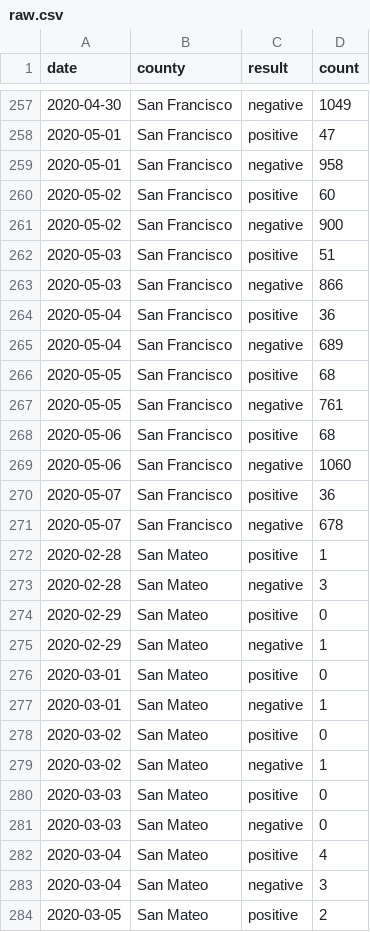
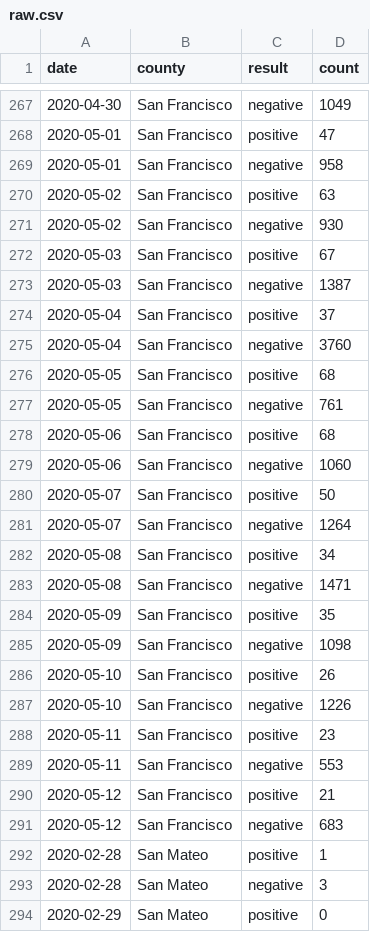
Before and after one commit to aaronferrucci/c19_data, a CSV file: csv/raw.csv, drawn as a sheet; only a part is shown, gaps mark what is left out; the shorter side is filled out with more unchanged rows; the diff covers the shown part only.

```diff
--- a/csv/raw.csv
+++ b/csv/raw.csv
@@ -259,8 +269,8 @@
 2020-05-01,"San Francisco","negative",958
-2020-05-02,"San Francisco","positive",60
-2020-05-02,"San Francisco","negative",900
-2020-05-03,"San Francisco","positive",51
-2020-05-03,"San Francisco","negative",866
-2020-05-04,"San Francisco","positive",36
-2020-05-04,"San Francisco","negative",689
+2020-05-02,"San Francisco","positive",63
+2020-05-02,"San Francisco","negative",930
+2020-05-03,"San Francisco","positive",67
+2020-05-03,"San Francisco","negative",1387
+2020-05-04,"San Francisco","positive",37
+2020-05-04,"San Francisco","negative",3760
 2020-05-05,"San Francisco","positive",68
@@ -269,4 +279,14 @@
 2020-05-06,"San Francisco","negative",1060
-2020-05-07,"San Francisco","positive",36
-2020-05-07,"San Francisco","negative",678
+2020-05-07,"San Francisco","positive",50
+2020-05-07,"San Francisco","negative",1264
+2020-05-08,"San Francisco","positive",34
+2020-05-08,"San Francisco","negative",1471
+2020-05-09,"San Francisco","positive",35
+2020-05-09,"San Francisco","negative",1098
+2020-05-10,"San Francisco","positive",26
+2020-05-10,"San Francisco","negative",1226
+2020-05-11,"San Francisco","positive",23
+2020-05-11,"San Francisco","negative",553
+2020-05-12,"San Francisco","positive",21
+2020-05-12,"San Francisco","negative",683
 2020-02-28,"San Mateo","positive",1
```
Also changed, not shown: 34 added rows and 8 edited cells elsewhere in this file, 14 other files.
